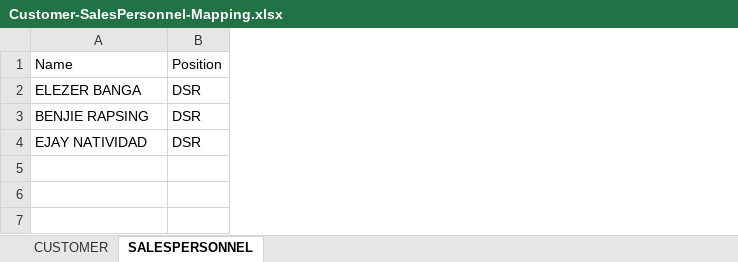
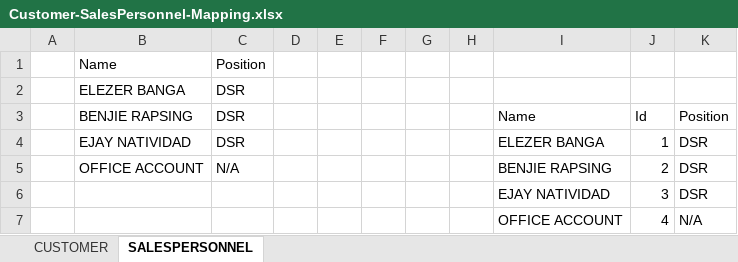
Before and after one commit to jimmy003/ProjectYuan-WMS, an Excel workbook: Solution.FC2J/Sprints/Customer-SalesPersonnel-Mapping.xlsx, sheet SALESPERSONNEL, drawn as a sheet; values as stored, in another font and other column widths than the file's, no borders; the diff names each change by its address in the sheet, - before the commit and + after, or states it on an @@ line.

Commit message:
Updates on PricelistName

```diff
--- a/Solution.FC2J/Sprints/Customer-SalesPersonnel-Mapping.xlsx (sheet SALESPERSONNEL)
+++ b/Solution.FC2J/Sprints/Customer-SalesPersonnel-Mapping.xlsx (sheet SALESPERSONNEL)
+column A, empty
+column D, empty
+column E, empty
+column F, empty
+column G, empty
+column H, empty
+column I, rows 3-4: Name | ELEZER BANGA
+column J, rows 3-4: Id | 1
+column K, rows 3-4: Position | DSR
+row 5:  | OFFICE ACCOUNT | N/A |  |  |  |  |  | BENJIE RAPSING | 2 | DSR
+row 6:  |  |  |  |  |  |  |  | EJAY NATIVIDAD | 3 | DSR
+row 7:  |  |  |  |  |  |  |  | OFFICE ACCOUNT | 4 | N/A
```
Also changed, not shown: sheet CUSTOMER, 8 other files.
